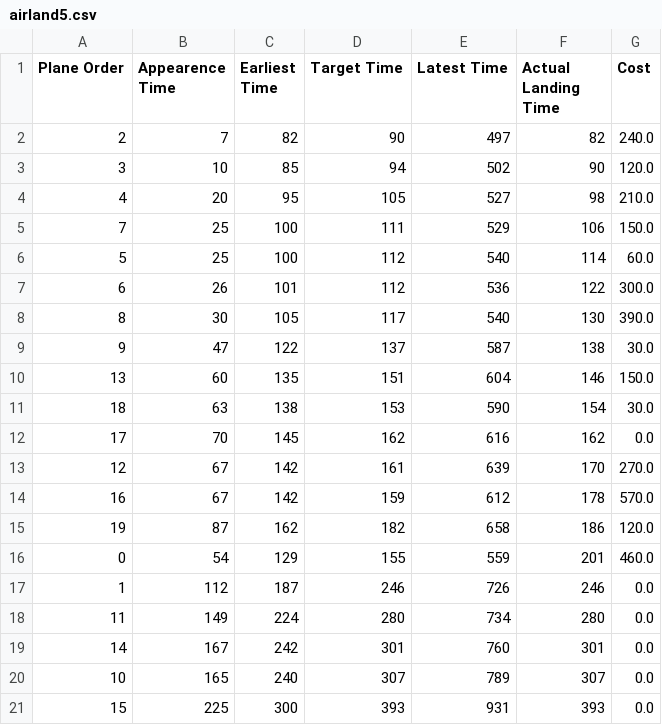
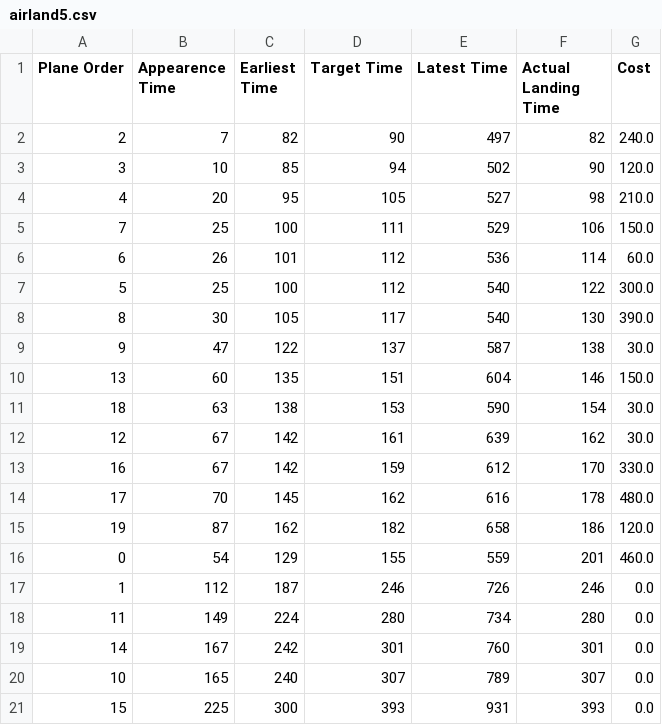
Before and after one commit to igor-diniz/MECD-Aircraft-Landing-One-Runway, a CSV file: generated_data/airland5.csv, drawn as a sheet.

```diff
--- a/generated_data/airland5.csv
+++ b/generated_data/airland5.csv
@@ -5,4 +5,4 @@ Plane Order,Appearence Time,Earliest Time,Target Time,Latest Time,Actual Landing
 7,25,100,111,529,106,150.0
-5,25,100,112,540,114,60.0
-6,26,101,112,536,122,300.0
+6,26,101,112,536,114,60.0
+5,25,100,112,540,122,300.0
 8,30,105,117,540,130,390.0
@@ -11,5 +11,5 @@ Plane Order,Appearence Time,Earliest Time,Target Time,Latest Time,Actual Landing
 18,63,138,153,590,154,30.0
-17,70,145,162,616,162,0.0
-12,67,142,161,639,170,270.0
-16,67,142,159,612,178,570.0
+12,67,142,161,639,162,30.0
+16,67,142,159,612,170,330.0
+17,70,145,162,616,178,480.0
 19,87,162,182,658,186,120.0
```
Also changed, not shown: generated_data/airland1.csv, generated_data/airland2.csv, 5 other files.
